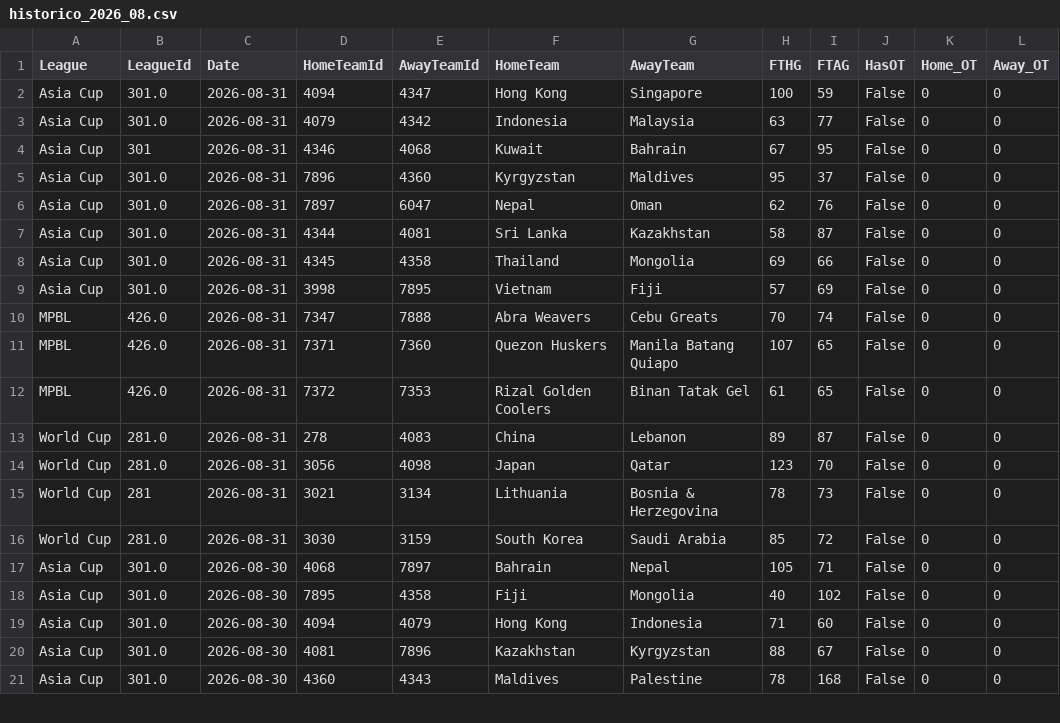
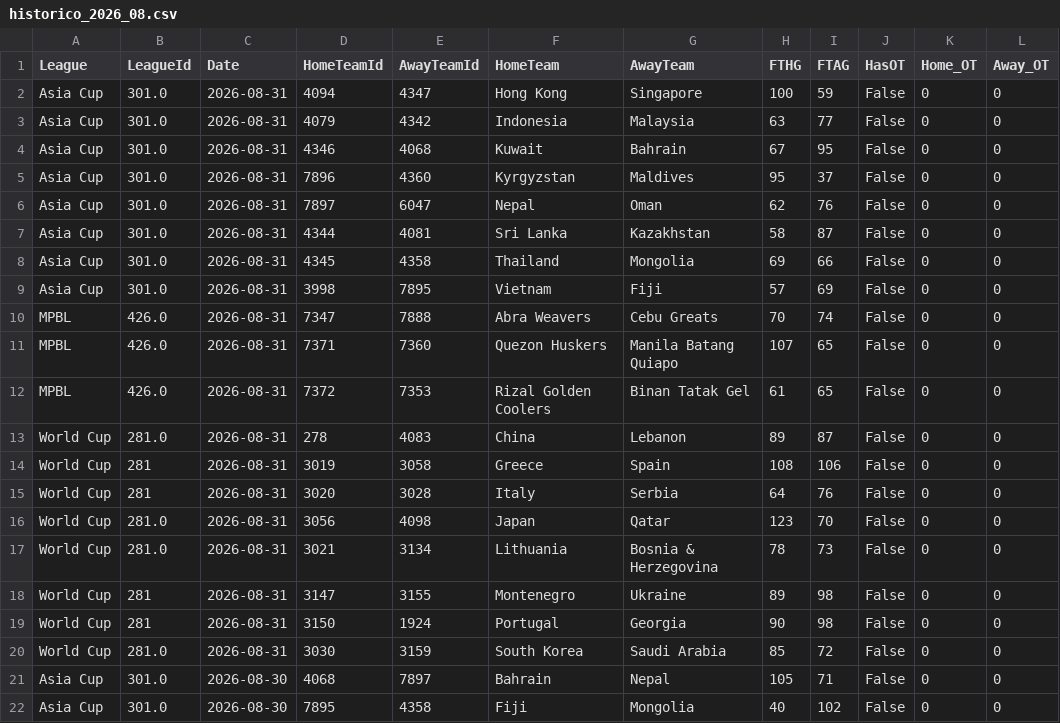
Before and after one commit to MatiasEspildora/pulpo-paul-bot, a CSV file: historico_mensual/basketball/historico_2026_08.csv, drawn as a sheet; only a part is shown; the shorter side is filled out with more unchanged rows.

```diff
--- a/historico_mensual/basketball/historico_2026_08.csv
+++ b/historico_mensual/basketball/historico_2026_08.csv
@@ -3,3 +3,3 @@ Asia Cup,301.0,2026-08-31,4094,4347,Hong Kong,Singapore,100,59,False,0,0
 Asia Cup,301.0,2026-08-31,4079,4342,Indonesia,Malaysia,63,77,False,0,0
-Asia Cup,301,2026-08-31,4346,4068,Kuwait,Bahrain,67,95,False,0,0
+Asia Cup,301.0,2026-08-31,4346,4068,Kuwait,Bahrain,67,95,False,0,0
 Asia Cup,301.0,2026-08-31,7896,4360,Kyrgyzstan,Maldives,95,37,False,0,0
@@ -13,4 +13,8 @@ MPBL,426.0,2026-08-31,7372,7353,Rizal Golden Coolers,Binan Tatak Gel,61,65,False
 World Cup,281.0,2026-08-31,278,4083,China,Lebanon,89,87,False,0,0
+World Cup,281,2026-08-31,3019,3058,Greece,Spain,108,106,False,0,0
+World Cup,281,2026-08-31,3020,3028,Italy,Serbia,64,76,False,0,0
 World Cup,281.0,2026-08-31,3056,4098,Japan,Qatar,123,70,False,0,0
-World Cup,281,2026-08-31,3021,3134,Lithuania,Bosnia & Herzegovina,78,73,False,0,0
+World Cup,281.0,2026-08-31,3021,3134,Lithuania,Bosnia & Herzegovina,78,73,False,0,0
+World Cup,281,2026-08-31,3147,3155,Montenegro,Ukraine,89,98,False,0,0
+World Cup,281,2026-08-31,3150,1924,Portugal,Georgia,90,98,False,0,0
 World Cup,281.0,2026-08-31,3030,3159,South Korea,Saudi Arabia,85,72,False,0,0
```
Also changed, not shown: 3 other files.
